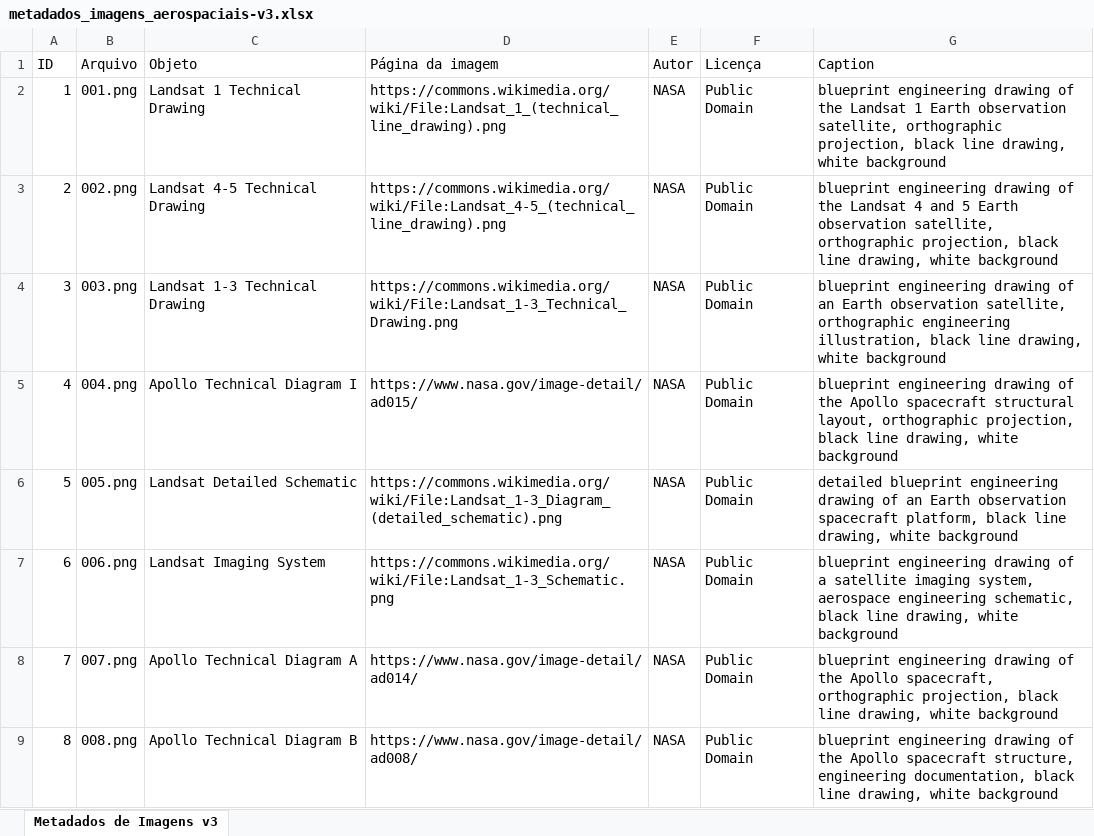
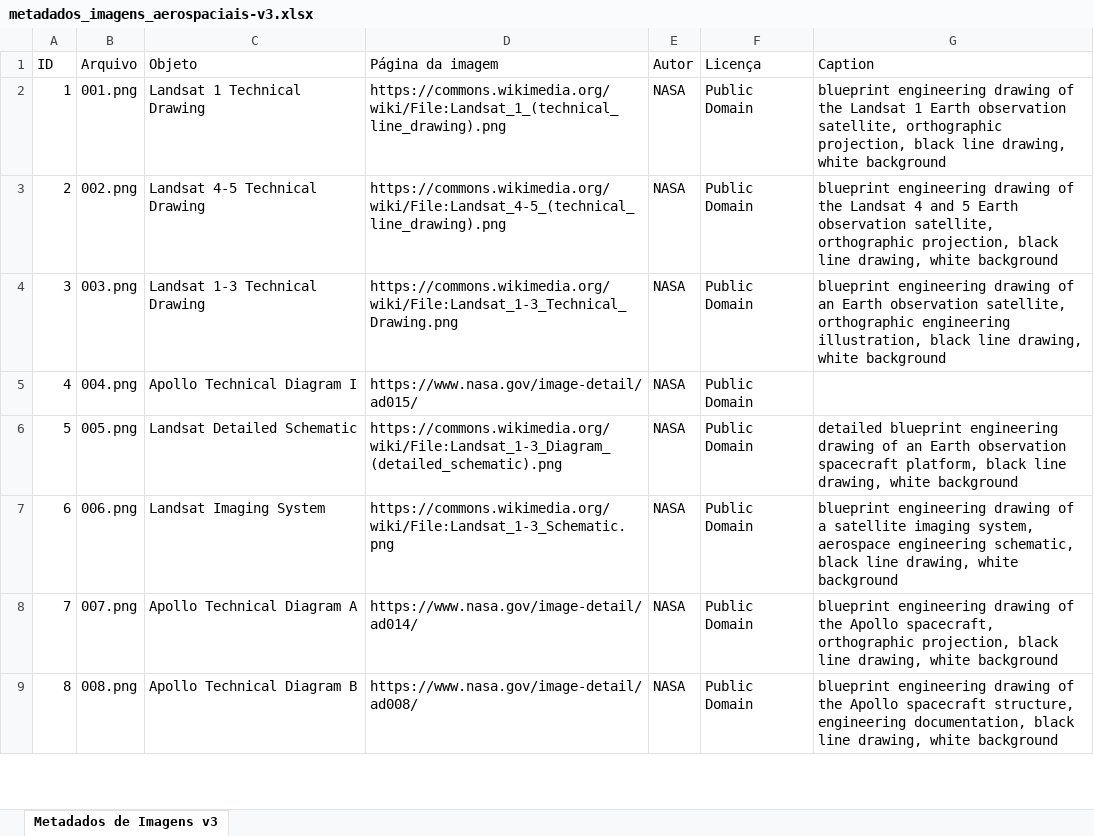
Before and after one commit to el-pitchula/BlueprintAI, an Excel workbook: docs/metadados_imagens_aerospaciais-v3.xlsx, sheet Metadados de Imagens v3, drawn as a sheet; only a part is shown; values as stored, in another font and other column widths than the file's, no cell formats; the diff names each change by its address in the sheet, - before the commit and + after, or states it on an @@ line.

```diff
--- a/docs/metadados_imagens_aerospaciais-v3.xlsx (sheet Metadados de Imagens v3)
+++ b/docs/metadados_imagens_aerospaciais-v3.xlsx (sheet Metadados de Imagens v3)
-G5 (Caption): blueprint engineering drawing of the Apollo spacecraft structural layout, orthographic projection, black line drawing, white background
+G5 (Caption): (empty)
```
Also changed, not shown: cell formats, 22 other files.
